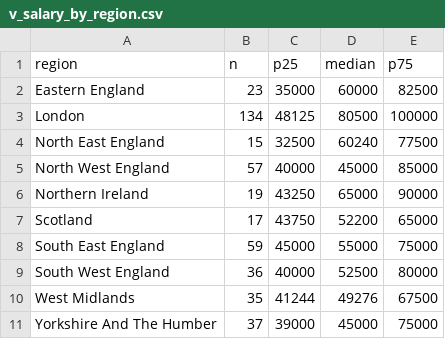
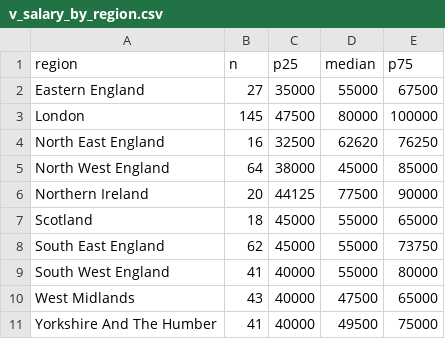
Before and after one commit to EbukaOkorie/uk-job-market, a CSV file: data/exports/v_salary_by_region.csv, drawn as a sheet.

```diff
--- a/data/exports/v_salary_by_region.csv
+++ b/data/exports/v_salary_by_region.csv
@@ -1,11 +1,11 @@
 region,n,p25,median,p75
-Eastern England,23,35000,60000,82500
-London,134,48125,80500,100000
-North East England,15,32500,60240,77500
-North West England,57,40000,45000,85000
-Northern Ireland,19,43250,65000,90000
-Scotland,17,43750,52200,65000
-South East England,59,45000,55000,75000
-South West England,36,40000,52500,80000
-West Midlands,35,41244,49276,67500
-Yorkshire And The Humber,37,39000,45000,75000
+Eastern England,27,35000,55000,67500
+London,145,47500,80000,100000
+North East England,16,32500,62620,76250
+North West England,64,38000,45000,85000
+Northern Ireland,20,44125,77500,90000
+Scotland,18,45000,55000,65000
+South East England,62,45000,55000,73750
+South West England,41,40000,55000,80000
+West Midlands,43,40000,47500,65000
+Yorkshire And The Humber,41,40000,49500,75000
```
Also changed, not shown: data/exports/v_skill_latest.csv, data/exports/v_skill_trend.csv, 4 other files.
